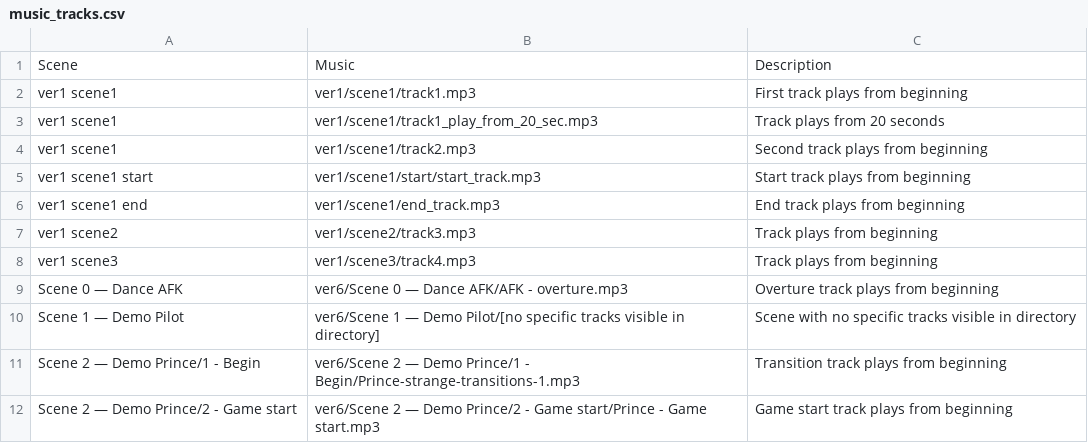
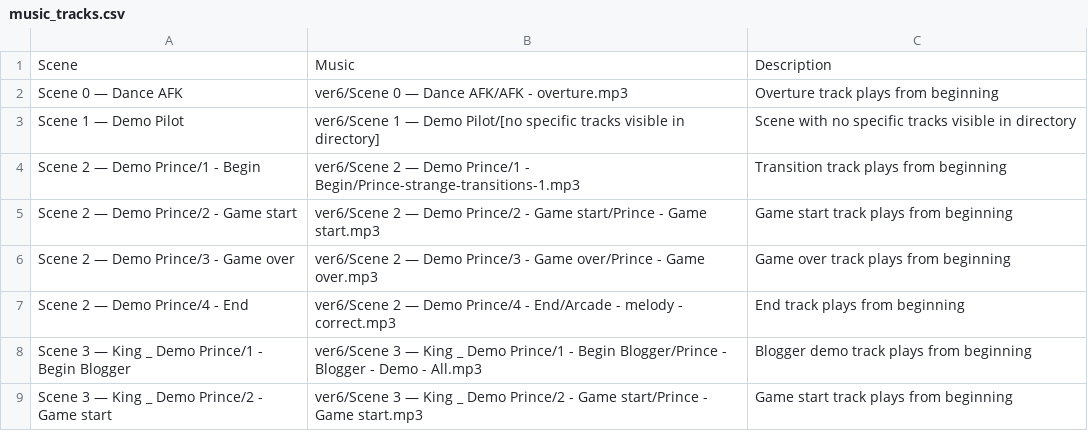
Before and after one commit to kunzuzz/sound-director-2, a CSV file: music_tracks.csv, drawn as a sheet; only a part is shown; the shorter side is filled out with more unchanged rows; the diff names each change by its address in the sheet, - before the commit and + after, or states it on an @@ line.

```diff
--- a/music_tracks.csv
+++ b/music_tracks.csv
-row 2: ver1 scene1 | ver1/scene1/track1.mp3 | First track plays from beginning
-row 3: ver1 scene1 | ver1/scene1/track1_play_from_20_sec.mp3 | Track plays from 20 seconds
-row 4: ver1 scene1 | ver1/scene1/track2.mp3 | Second track plays from beginning
-row 5: ver1 scene1 start | ver1/scene1/start/start_track.mp3 | Start track plays from beginning
-row 6: ver1 scene1 end | ver1/scene1/end_track.mp3 | End track plays from beginning
-row 7: ver1 scene2 | ver1/scene2/track3.mp3 | Track plays from beginning
-row 8: ver1 scene3 | ver1/scene3/track4.mp3 | Track plays from beginning
```
Also changed, not shown: 2 other files.
